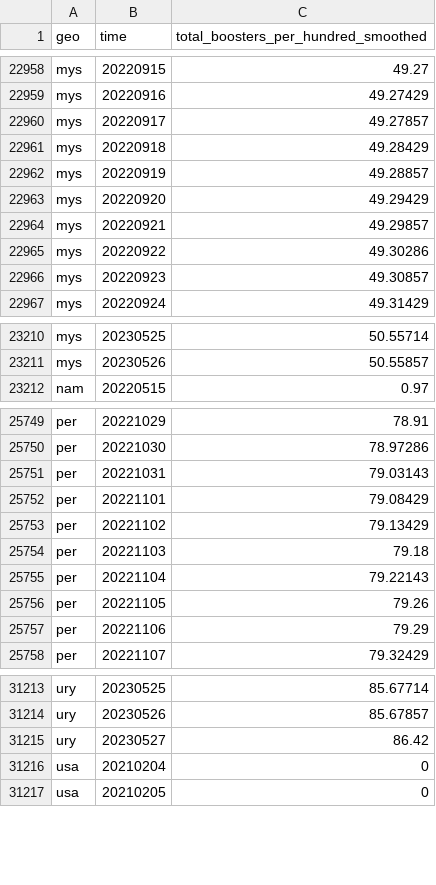
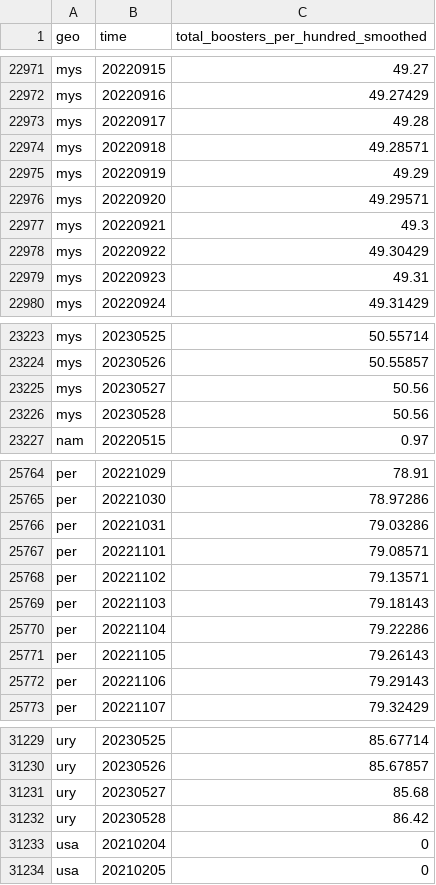
Before and after one commit to open-numbers/ddf--open_numbers--owid_covid_19, a CSV file: ddf--datapoints--total_boosters_per_hundred_smoothed--by--geo--time.csv, drawn as a sheet; only a part is shown, gaps mark what is left out; the diff covers the shown part only.

```diff
--- a/ddf--datapoints--total_boosters_per_hundred_smoothed--by--geo--time.csv
+++ b/ddf--datapoints--total_boosters_per_hundred_smoothed--by--geo--time.csv
@@ -22959,9 +22972,9 @@ mys,20220915,49.27
 mys,20220916,49.27429
-mys,20220917,49.27857
-mys,20220918,49.28429
-mys,20220919,49.28857
-mys,20220920,49.29429
-mys,20220921,49.29857
-mys,20220922,49.30286
-mys,20220923,49.30857
+mys,20220917,49.28
+mys,20220918,49.28571
+mys,20220919,49.29
+mys,20220920,49.29571
+mys,20220921,49.3
+mys,20220922,49.30429
+mys,20220923,49.31
 mys,20220924,49.31429
@@ -23211,2 +23224,4 @@ mys,20230525,50.55714
 mys,20230526,50.55857
+mys,20230527,50.56
+mys,20230528,50.56
 nam,20220515,0.97
@@ -25750,9 +25765,9 @@ per,20221029,78.91
 per,20221030,78.97286
-per,20221031,79.03143
-per,20221101,79.08429
-per,20221102,79.13429
-per,20221103,79.18
-per,20221104,79.22143
-per,20221105,79.26
-per,20221106,79.29
+per,20221031,79.03286
+per,20221101,79.08571
+per,20221102,79.13571
+per,20221103,79.18143
+per,20221104,79.22286
+per,20221105,79.26143
+per,20221106,79.29143
 per,20221107,79.32429
@@ -31214,3 +31230,4 @@ ury,20230525,85.67714
 ury,20230526,85.67857
-ury,20230527,86.42
+ury,20230527,85.68
+ury,20230528,86.42
 usa,20210204,0
```
Also changed, not shown: 14 added rows and 14 edited cells elsewhere in this file, ddf--datapoints--new_vaccinations--by--geo--time.csv, ddf--datapoints--people_fully_vaccinated_per_hundred--by--geo--time.csv, 47 other files.
